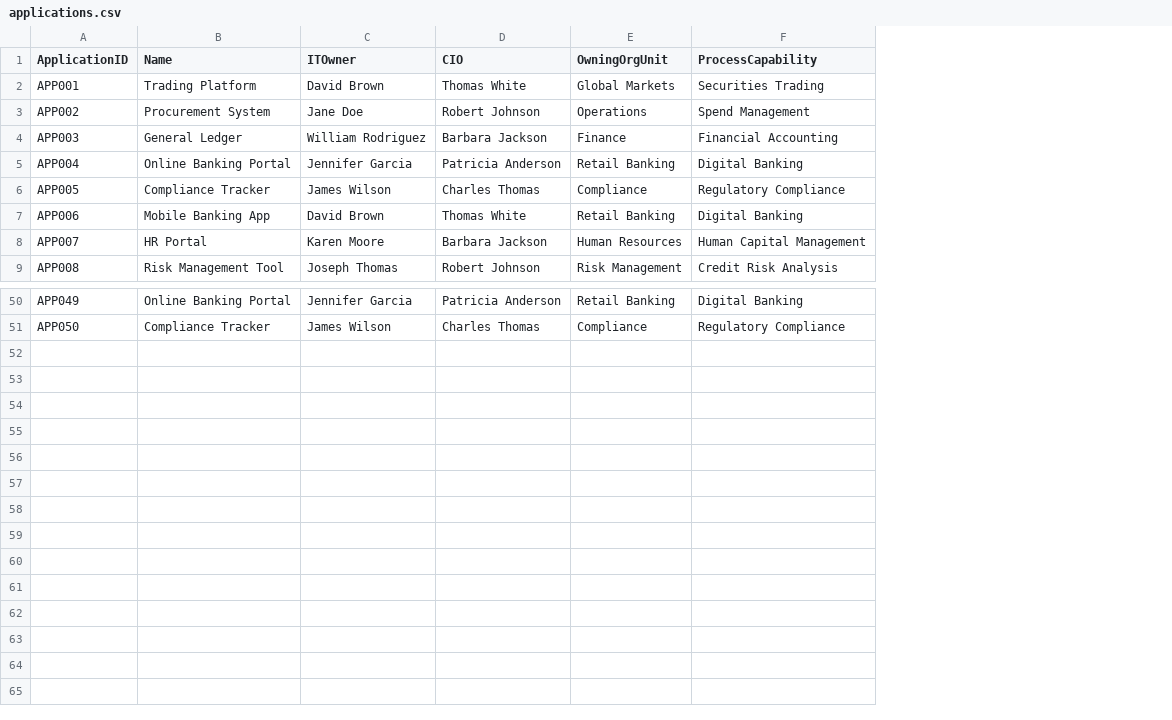
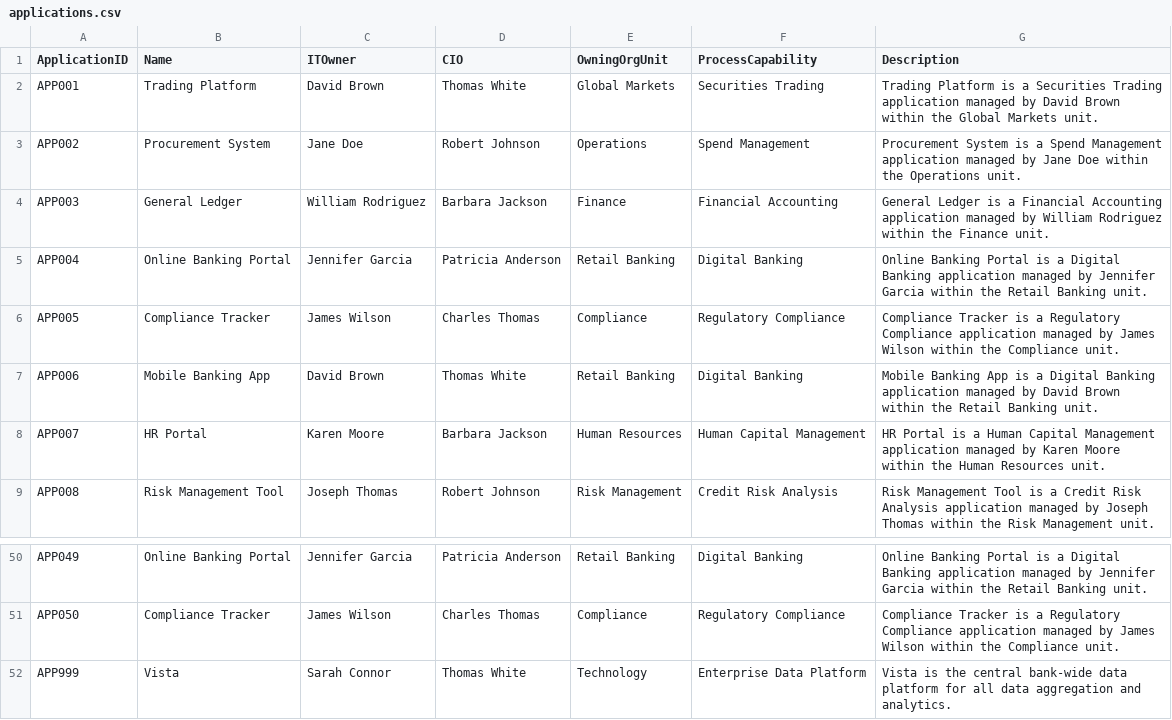
Before and after one commit to lashanb/Neo4j_POC, a CSV file: Sample Data/applications.csv, drawn as a sheet; only a part is shown, gaps mark what is left out; the diff names each change by its address in the sheet, - before the commit and + after, or states it on an @@ line.

Commit message:
Update Sample Data: Add descriptions, SDP/EDM models, Logical Flows, and update Load Cypher

```diff
--- a/Sample Data/applications.csv
+++ b/Sample Data/applications.csv
+column G (Description), rows 2-9: Trading Platform is a Securities Trading application managed by David Brown within the Global Markets unit. | Procurement System is a Spend Management application managed by Jane Doe within the Operations unit. | General Ledger is a Financial Accounting application managed by William Rodriguez within the Finance unit. | Online Banking Portal is a Digital Banking application managed by Jennifer Garcia within the Retail Banking unit. | Compliance Tracker is a Regulatory Compliance application managed by James Wilson within the Compliance unit. | Mobile Banking App is a Digital Banking application managed by David Brown within the Retail Banking unit. | HR Portal is a Human Capital Management application managed by Karen Moore within the Human Resources unit. | Risk Management Tool is a Credit Risk Analysis application managed by Joseph Thomas within the Risk Management unit.; rows 50-51: Online Banking Portal is a Digital Banking application managed by Jennifer Garcia within the Retail Banking unit. | Compliance Tracker is a Regulatory Compliance application managed by James Wilson within the Compliance unit.
+row 52: APP999 | Vista | Sarah Connor | Thomas White | Technology | Enterprise Data Platform | Vista is the central bank-wide data platform for all data aggregation and analytics.
```
Also changed, not shown: Sample Data/DataFeeds.csv, Sample Data/db_legal_entities.csv, 8 other files.
